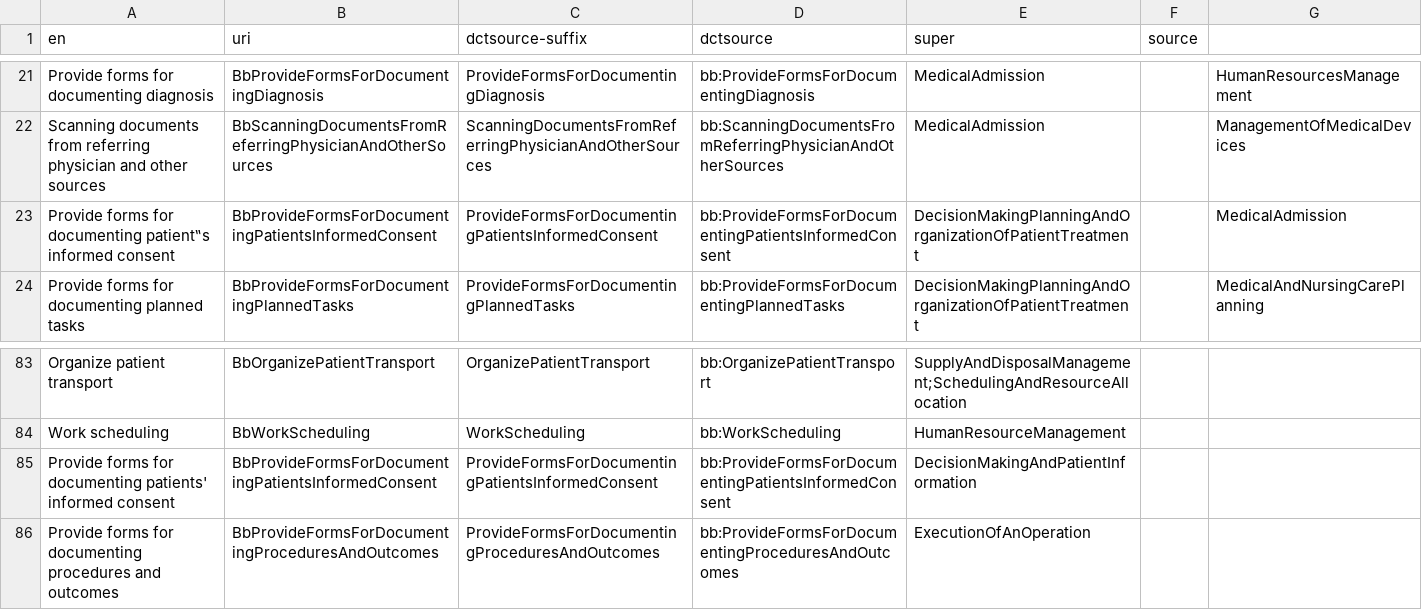
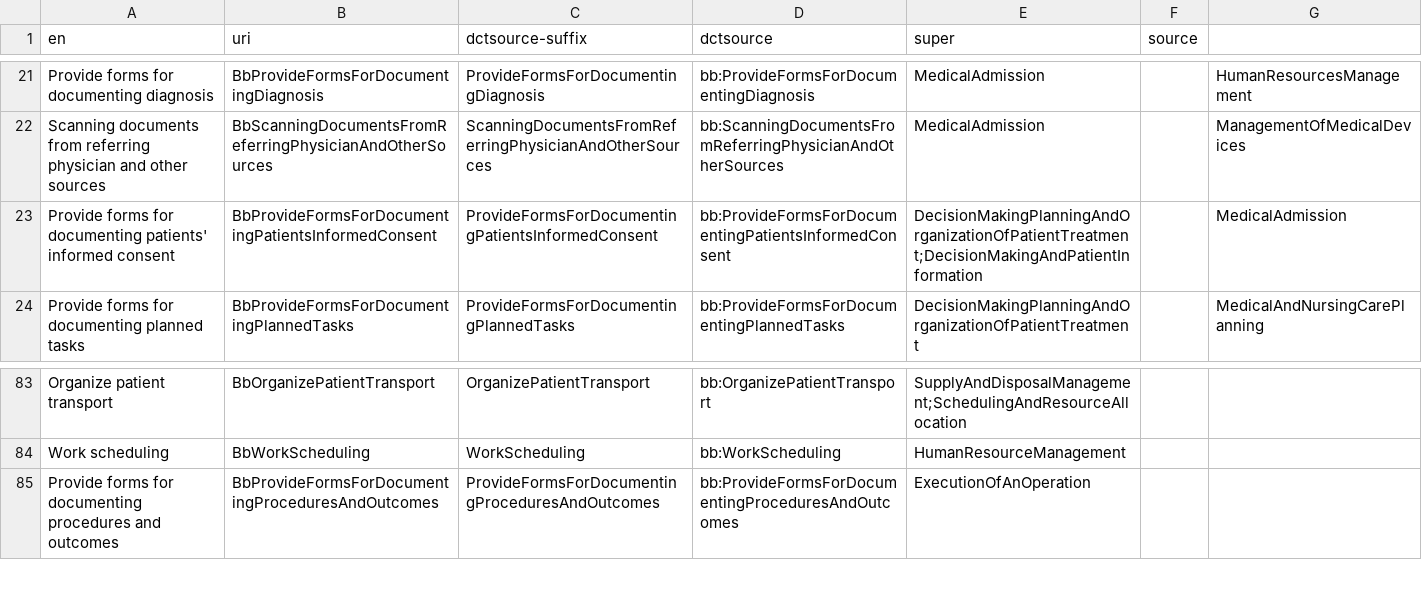
Before and after one commit to hitontology/csv2rdf, a CSV file: Bb/subfeature.csv, drawn as a sheet; only a part is shown, gaps mark what is left out.

Commit message:
Merge another duplicate pair in BB subfeature catalogue.

```diff
--- a/Bb/subfeature.csv
+++ b/Bb/subfeature.csv
@@ -22,3 +22,3 @@ Provide forms for documenting diagnosis,BbProvideFormsForDocumentingDiagnosis,Pr
 Scanning documents from referring physician and other sources,BbScanningDocumentsFromReferringPhysicianAndOtherSources,ScanningDocumentsFromReferringPhysicianAndOtherSources,bb:ScanningDocumentsFromReferringPhysicianAndOtherSources,MedicalAdmission,,ManagementOfMedicalDevices
-Provide forms for documenting patient‟s informed consent,BbProvideFormsForDocumentingPatientsInformedConsent,ProvideFormsForDocumentingPatientsInformedConsent,bb:ProvideFormsForDocumentingPatientsInformedConsent,DecisionMakingPlanningAndOrganizationOfPatientTreatment,,MedicalAdmission
+Provide forms for documenting patients' informed consent,BbProvideFormsForDocumentingPatientsInformedConsent,ProvideFormsForDocumentingPatientsInformedConsent,bb:ProvideFormsForDocumentingPatientsInformedConsent,DecisionMakingPlanningAndOrganizationOfPatientTreatment;DecisionMakingAndPatientInformation,,MedicalAdmission
 Provide forms for documenting planned tasks,BbProvideFormsForDocumentingPlannedTasks,ProvideFormsForDocumentingPlannedTasks,bb:ProvideFormsForDocumentingPlannedTasks,DecisionMakingPlanningAndOrganizationOfPatientTreatment,,MedicalAndNursingCarePlanning
@@ -84,3 +84,2 @@ Organize patient transport,BbOrganizePatientTransport,OrganizePatientTransport,b
 Work scheduling,BbWorkScheduling,WorkScheduling,bb:WorkScheduling,HumanResourceManagement,,
-Provide forms for documenting patients' informed consent,BbProvideFormsForDocumentingPatientsInformedConsent,ProvideFormsForDocumentingPatientsInformedConsent,bb:ProvideFormsForDocumentingPatientsInformedConsent,DecisionMakingAndPatientInformation,,
 Provide forms for documenting procedures and outcomes,BbProvideFormsForDocumentingProceduresAndOutcomes,ProvideFormsForDocumentingProceduresAndOutcomes,bb:ProvideFormsForDocumentingProceduresAndOutcomes,ExecutionOfAnOperation,,
```
